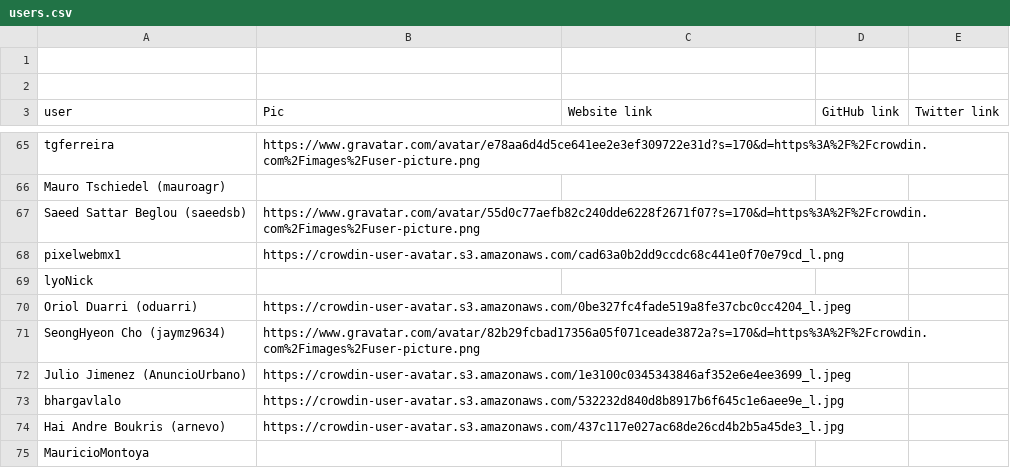
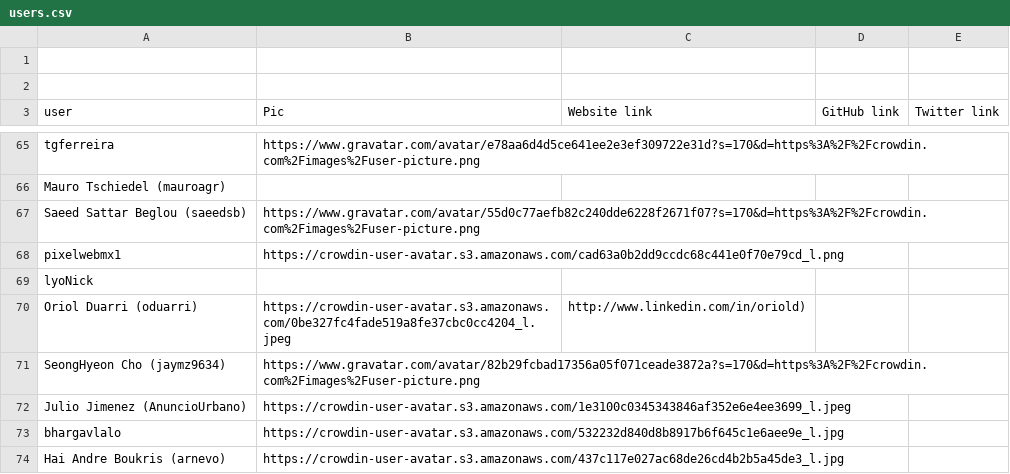
Before and after one commit to matks/TopTranslators, a CSV file: data/users.csv, drawn as a sheet; only a part is shown, gaps mark what is left out; the shorter side is filled out with more unchanged rows.

```diff
--- a/data/users.csv
+++ b/data/users.csv
@@ -69,3 +69,3 @@ pixelwebmx1,https://crowdin-user-avatar.s3.amazonaws.com/cad63a0b2dd9ccdc68c441e
 lyoNick,,,,
-Oriol Duarri (oduarri),https://crowdin-user-avatar.s3.amazonaws.com/0be327fc4fade519a8fe37cbc0cc4204_l.jpeg,,,
+Oriol Duarri (oduarri),https://crowdin-user-avatar.s3.amazonaws.com/0be327fc4fade519a8fe37cbc0cc4204_l.jpeg,http://www.linkedin.com/in/oriold),,
 SeongHyeon Cho (jaymz9634),https://www.gravatar.com/avatar/82b29fcbad17356a05f071ceade3872a?s=170&d=https%3A%2F%2Fcrowdin.com%2Fimages%2Fuser-picture.png,,,
```
Also changed, not shown: data/languages.csv, data/translators.csv, 1 other file.
